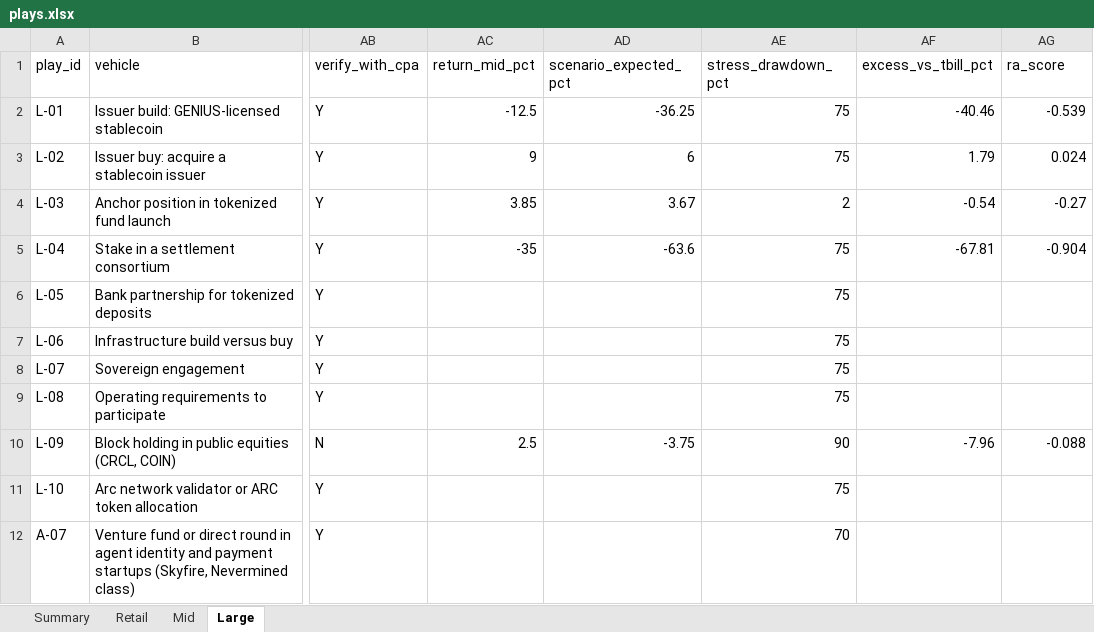
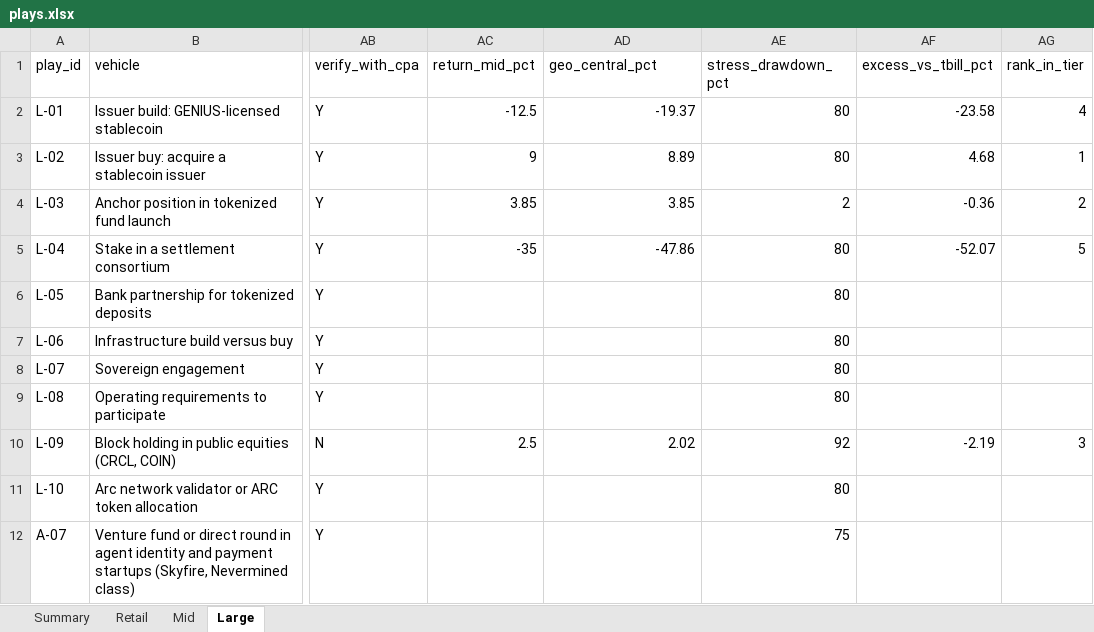
Before and after one commit to Archimedes7777/Grotesque-Sublime, an Excel workbook: research/plays.xlsx, sheet Large, drawn as a sheet; only a part is shown, gaps mark what is left out; values as stored, in another font and other column widths than the file's, no borders; the diff names each change by its address in the sheet, - before the commit and + after, or states it on an @@ line.

```diff
--- a/research/plays.xlsx (sheet Large)
+++ b/research/plays.xlsx (sheet Large)
-AD1: scenario_expected_pct
+AD1: geo_central_pct
-AG1: ra_score
+AG1: rank_in_tier
-AD2 (geo_central_pct): -36.25
+AD2 (geo_central_pct): -19.37
-AE2:AE3 (stress_drawdown_pct): 75
+AE2:AE3 (stress_drawdown_pct): 80
-AF2 (excess_vs_tbill_pct): -40.46
+AF2 (excess_vs_tbill_pct): -23.58
-AG2 (rank_in_tier): -0.539
+AG2 (rank_in_tier): 4
-AD3 (geo_central_pct): 6
+AD3 (geo_central_pct): 8.89
-AF3 (excess_vs_tbill_pct): 1.79
+AF3 (excess_vs_tbill_pct): 4.68
-AG3 (rank_in_tier): 0.024
+AG3 (rank_in_tier): 1
-AD4 (geo_central_pct): 3.67
+AD4 (geo_central_pct): 3.85
-AF4 (excess_vs_tbill_pct): -0.54
+AF4 (excess_vs_tbill_pct): -0.36
-AG4 (rank_in_tier): -0.27
+AG4 (rank_in_tier): 2
-AD5 (geo_central_pct): -63.6
+AD5 (geo_central_pct): -47.86
-AE5:AE9 (stress_drawdown_pct): 75
+AE5:AE9 (stress_drawdown_pct): 80
-AF5 (excess_vs_tbill_pct): -67.81
+AF5 (excess_vs_tbill_pct): -52.07
-AG5 (rank_in_tier): -0.904
+AG5 (rank_in_tier): 5
-AD10 (geo_central_pct): -3.75
+AD10 (geo_central_pct): 2.02
-AE10 (stress_drawdown_pct): 90
+AE10 (stress_drawdown_pct): 92
-AF10 (excess_vs_tbill_pct): -7.96
+AF10 (excess_vs_tbill_pct): -2.19
-AG10 (rank_in_tier): -0.088
+AG10 (rank_in_tier): 3
-AE11 (stress_drawdown_pct): 75
+AE11 (stress_drawdown_pct): 80
-AE12 (stress_drawdown_pct): 70
+AE12 (stress_drawdown_pct): 75
```
Also changed, not shown: sheet Summary, sheet Retail, sheet Mid, 15 other files.
